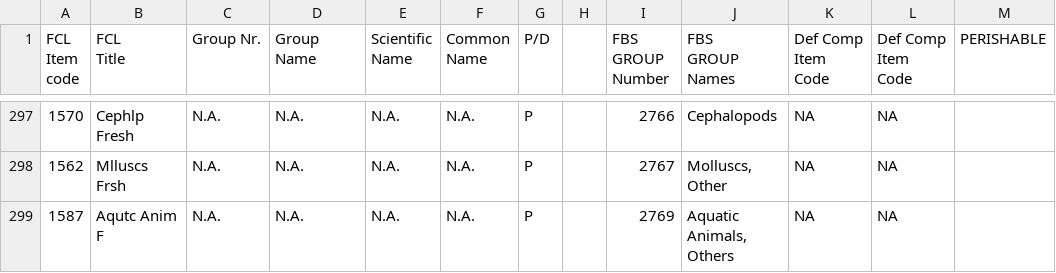
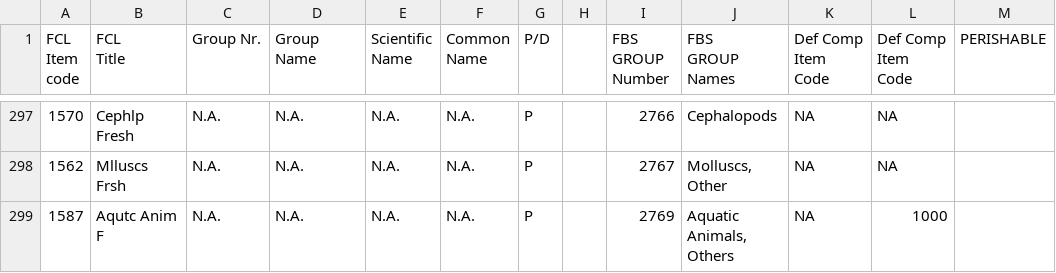
Before and after one commit to NataGH/faoswsLoss_NG, a CSV file: data-raw/foodPerishableGroup.csv, drawn as a sheet; only a part is shown, gaps mark what is left out; the diff names each change by its address in the sheet, - before the commit and + after, or states it on an @@ line.

Commit message:
do test on csv

```diff
--- a/data-raw/foodPerishableGroup.csv
+++ b/data-raw/foodPerishableGroup.csv
-L299 (Def Comp Item Code): NA
+L299 (Def Comp Item Code): 1000
```
